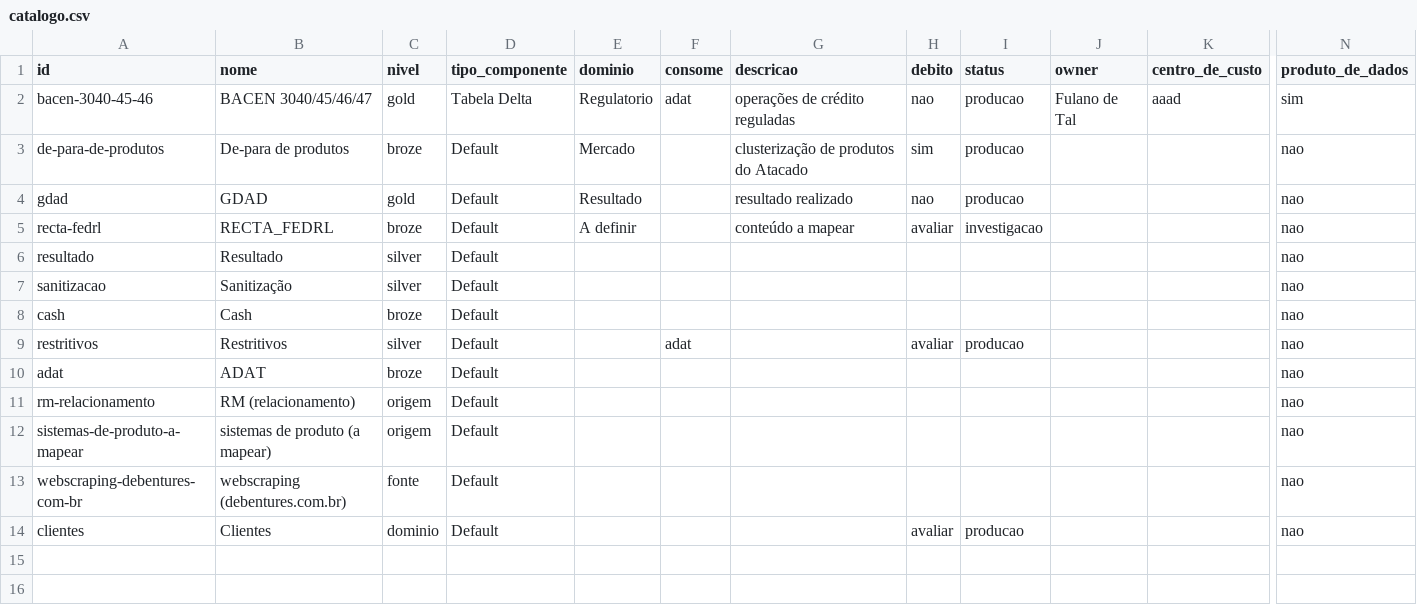
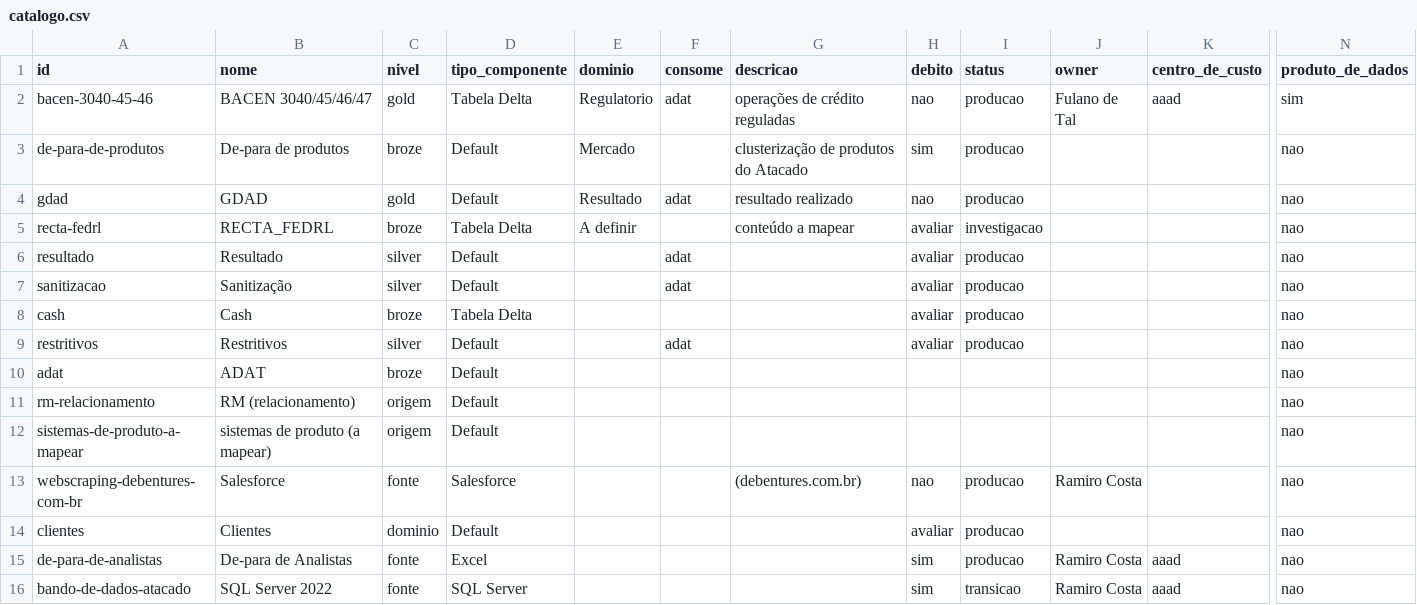
Before and after one commit to experienceitlit-netizen/mocks, a CSV file: mapa-dados-atacado/catalogo.csv, drawn as a sheet; only a part is shown, gaps mark what is left out; rows hold the shown columns only; the diff names each change by its address in the sheet, - before the commit and + after, or states it on an @@ line.

```diff
--- a/mapa-dados-atacado/catalogo.csv
+++ b/mapa-dados-atacado/catalogo.csv
-F4 (consome): (empty)
+F4 (consome): adat
-D5 (tipo_componente): Default
+D5 (tipo_componente): Tabela Delta
-F6:F7 (consome): (empty)
+F6:F7 (consome): adat
-H6:H8 (debito): (empty)
+H6:H8 (debito): avaliar
-I6:I8 (status): (empty)
+I6:I8 (status): producao
-D8 (tipo_componente): Default
+D8 (tipo_componente): Tabela Delta
-B13 (nome): webscraping (debentures.com.br)
+B13 (nome): Salesforce
-D13 (tipo_componente): Default
+D13 (tipo_componente): Salesforce
-G13 (descricao): (empty)
+G13 (descricao): (debentures.com.br)
-H13 (debito): (empty)
+H13 (debito): nao
-I13 (status): (empty)
+I13 (status): producao
-J13 (owner): (empty)
+J13 (owner): Ramiro Costa
+row 15: de-para-de-analistas | De-para de Analistas | fonte | Excel |  |  |  | sim | producao | Ramiro Costa | aaad | nao
+row 16: bando-de-dados-atacado | SQL Server 2022 | fonte | SQL Server |  |  |  | sim | transicao | Ramiro Costa | aaad | nao
```
Also changed, not shown: 1 other file.
